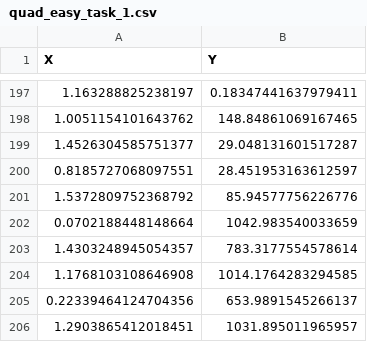
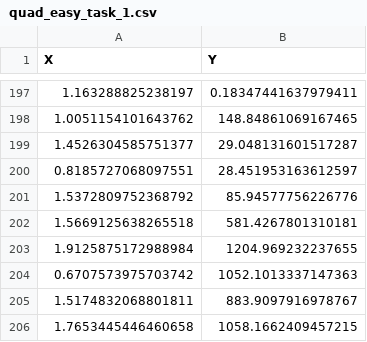
Before and after one commit to visdesignlab/intent-system, a CSV file: data/quad_easy_task_1.csv, drawn as a sheet; only a part is shown, gaps mark what is left out; removed rows and columns are numbered as before the commit, all else as after; the diff names each change by its address in the sheet, - before the commit and + after, or states it on an @@ line.

```diff
--- a/data/quad_easy_task_1.csv
+++ b/data/quad_easy_task_1.csv
-row 202: 0.0702188448148664 | 1042.983540033659
-row 203: 1.4303248945054357 | 783.3177554578614
-row 204: 1.1768103108646908 | 1014.1764283294585
-row 205: 0.22339464124704356 | 653.9891545266137
-row 206: 1.2903865412018451 | 1031.895011965957
+row 202: 1.5669125638265518 | 581.4267801310181
+row 203: 1.9125875172988984 | 1204.969232237655
+row 204: 0.6707573975703742 | 1052.1013337147363
+row 205: 1.5174832068801811 | 883.9097916978767
+row 206: 1.7653445446460658 | 1058.1662409457215
```
Also changed, not shown: data/quad_easy_task_2.csv, data/quad_easy_training_1.csv, 5 other files.
